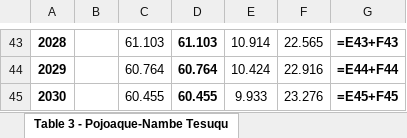
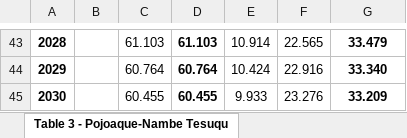
Before and after one commit to brad-wolaver-nmose/rg-santafe-buckman, an Excel workbook: buckman/output/depletion/TABLE_3_Rio_Pojoaque_Tesuque_2025.xlsx, sheet Table 3 - Pojoaque-Nambe Tesuqu, drawn as a sheet; only a part is shown, gaps mark what is left out; values as stored, in another font and other column widths than the file's, no borders; formulas without a stored value are shown as written; the diff covers the shown part only; the diff names each change by its address in the sheet, - before the commit and + after, or states it on an @@ line.

```diff
--- a/buckman/output/depletion/TABLE_3_Rio_Pojoaque_Tesuque_2025.xlsx (sheet Table 3 - Pojoaque-Nambe Tesuqu)
+++ b/buckman/output/depletion/TABLE_3_Rio_Pojoaque_Tesuque_2025.xlsx (sheet Table 3 - Pojoaque-Nambe Tesuqu)
-G43: =E43+F43
+G43: 33.479
-G44: =E44+F44
+G44: 33.340
-G45: =E45+F45
+G45: 33.209
```
Also changed, not shown: 128 edited cells elsewhere in this sheet, buckman/output/depletion/TABLE_4_Rio_Grande_Otowi_2025.xlsx, buckman/output/depletion/TABLE_5_La_Cienega_Springs_2025.xlsx, 1 other file.
